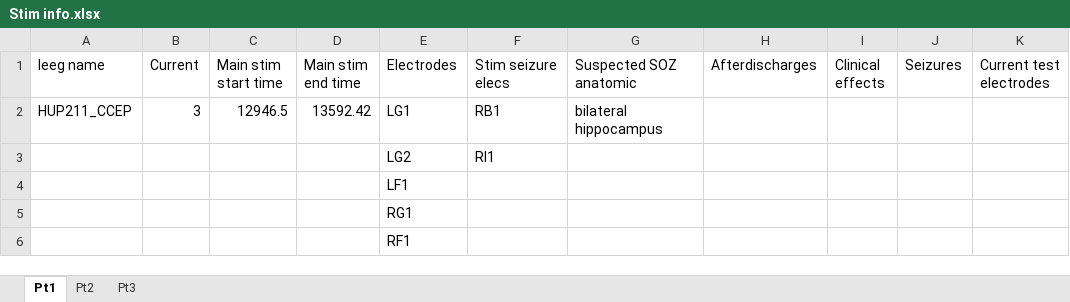
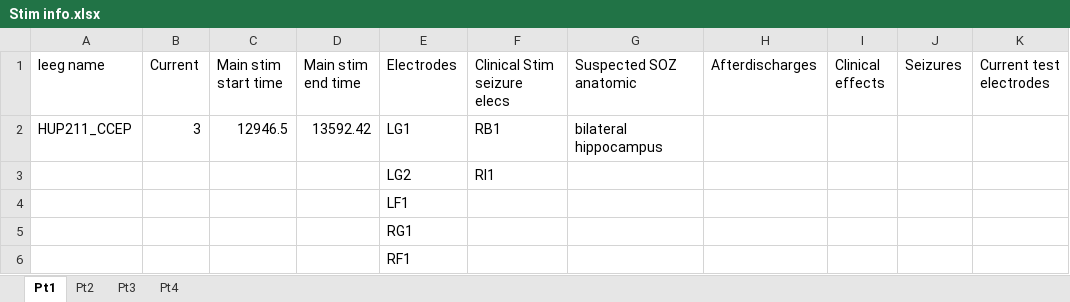
Before and after one commit to erinconrad/CCEPS, an Excel workbook: Stim info.xlsx, sheet Pt1, drawn as a sheet; only a part is shown; values as stored, in another font and other column widths than the file's, no borders; charts and pictures not drawn; the diff names each change by its address in the sheet, - before the commit and + after, or states it on an @@ line.

```diff
--- a/Stim info.xlsx (sheet Pt1)
+++ b/Stim info.xlsx (sheet Pt1)
+sheet tab: Pt4
-F1: Stim seizure elecs
+F1: Clinical Stim seizure elecs
```
Also changed, not shown: sheet Pt2, sheet Pt3, charts or pictures, 5 other files.
